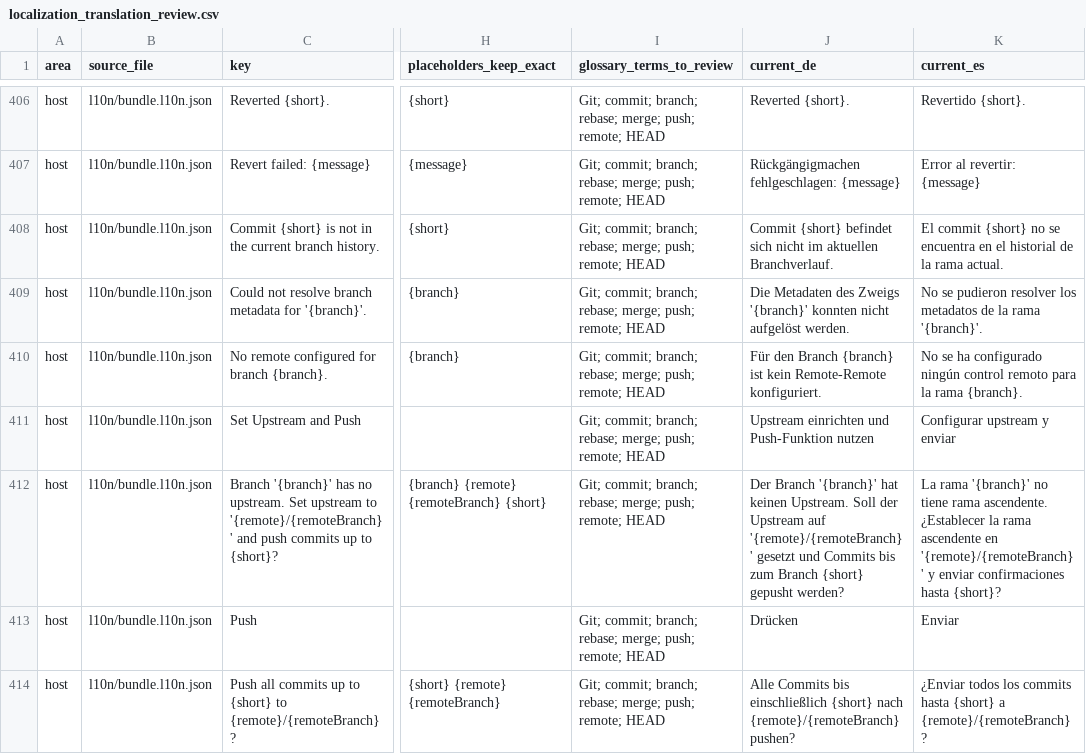
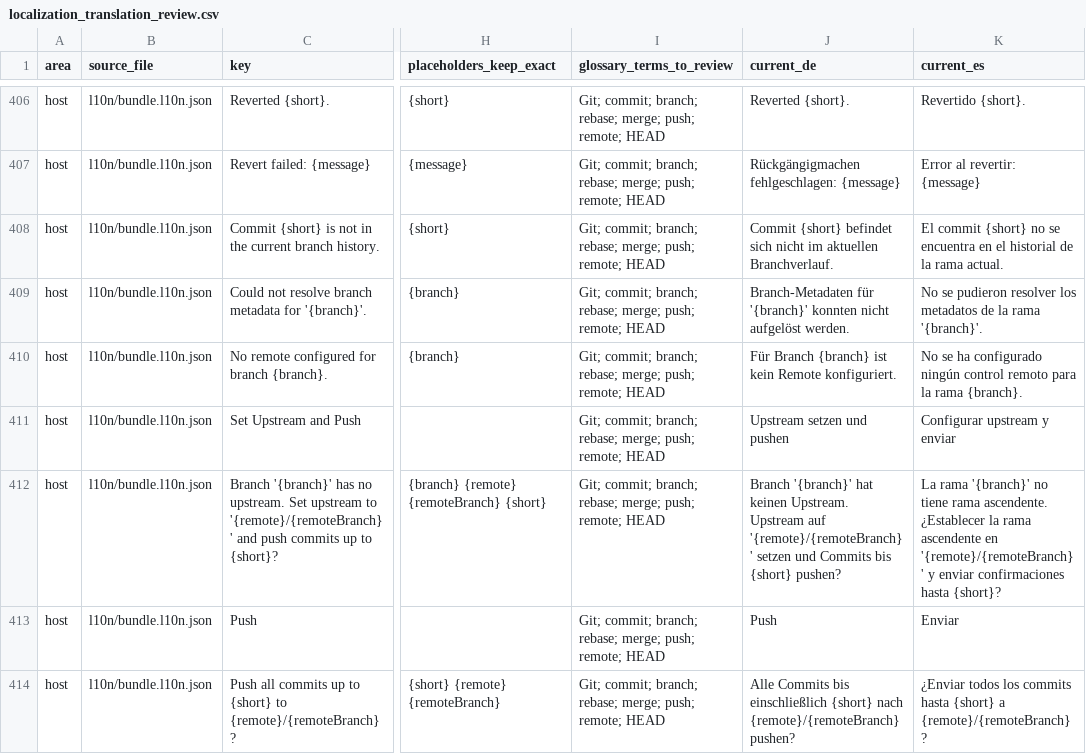
Before and after one commit to MaheshKok/IntelliGit, a CSV file: docs/localization_translation_review.csv, drawn as a sheet; only a part is shown, gaps mark what is left out; the diff covers the shown part only; the diff names each change by its address in the sheet, - before the commit and + after, or states it on an @@ line.

```diff
--- a/docs/localization_translation_review.csv
+++ b/docs/localization_translation_review.csv
-J409 (current_de): Die Metadaten des Zweigs '{branch}' konnten…
+J409 (current_de): Branch-Metadaten für '{branch}' konnten…
-J410 (current_de): Für den Branch {branch} ist kein Remote-Remote konfiguriert.
+J410 (current_de): Für Branch {branch} ist kein Remote konfiguriert.
-J411 (current_de): Upstream einrichten und Push-Funktion nutzen
+J411 (current_de): Upstream setzen und pushen
-J412 (current_de): Der Branch '{branch}' hat keinen Upstream. Soll der Upstream auf '{remote}/{remoteBranch}' gesetzt und Commits bis zum Branch {short} gepusht werden?
+J412 (current_de): Branch '{branch}' hat keinen Upstream. Upstream auf '{remote}/{remoteBranch}' setzen und Commits bis {short} pushen?
-J413 (current_de): Drücken
+J413 (current_de): Push
```
Also changed, not shown: 117 edited cells elsewhere in this file, 3 other files.
